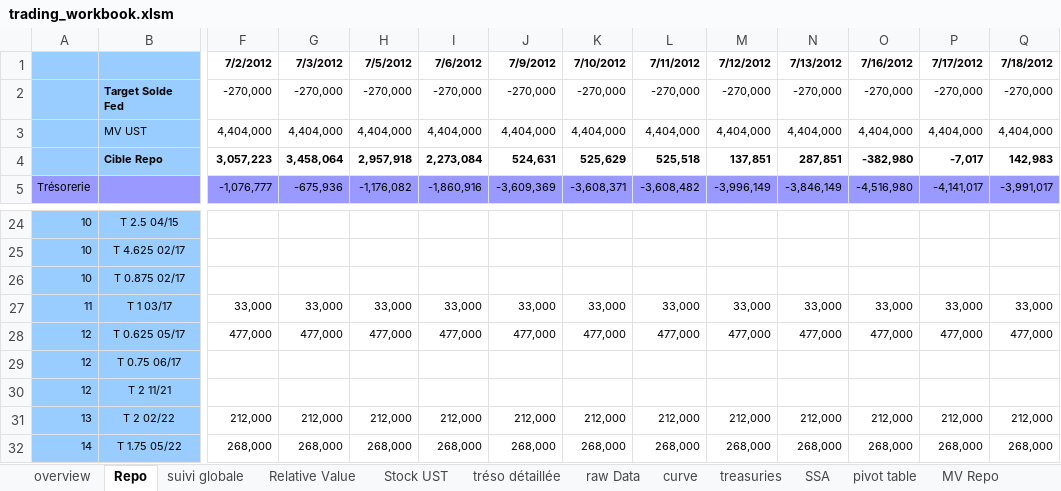
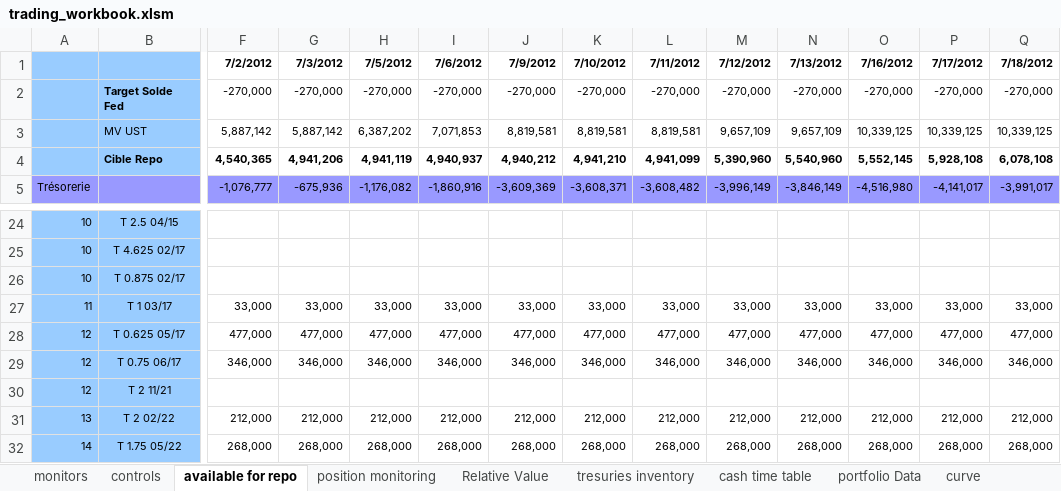
Before and after one commit to vermosen/xlObjectTools, an Excel workbook: workbooks/trading_workbook.xlsm, sheet available for repo, drawn as a sheet; only a part is shown, gaps mark what is left out; values as stored, in another font and other column widths than the file's, no borders; conditional formats not drawn; the diff covers the shown part only; the diff names each change by its address in the sheet, - before the commit and + after, or states it on an @@ line.

```diff
--- a/workbooks/trading_workbook.xlsm (sheet available for repo)
+++ b/workbooks/trading_workbook.xlsm (sheet available for repo)
-sheet tab: overview
+sheet tab: controls
-sheet tab: Repo
+sheet tab: available for repo
-sheet tab: suivi globale
+sheet tab: position monitoring
-sheet tab: Stock UST
+sheet tab: tresuries inventory
-sheet tab: tréso détaillée
+sheet tab: cash time table
-sheet tab: raw Data
+sheet tab: portfolio Data
-sheet tab: SSA
+sheet tab: monitors
-F3: 4,404,000
+F3: 5,887,142
-G3: 4,404,000
+G3: 5,887,142
-H3: 4,404,000
+H3: 6,387,202
-I3: 4,404,000
+I3: 7,071,853
-J3: 4,404,000
+J3: 8,819,581
-K3: 4,404,000
+K3: 8,819,581
-L3: 4,404,000
+L3: 8,819,581
-M3: 4,404,000
+M3: 9,657,109
-N3: 4,404,000
+N3: 9,657,109
-O3: 4,404,000
+O3: 10,339,125
-P3: 4,404,000
+P3: 10,339,125
-Q3: 4,404,000
+Q3: 10,339,125
-F4: 3,057,223
+F4: 4,540,365
-G4: 3,458,064
+G4: 4,941,206
-H4: 2,957,918
+H4: 4,941,119
-I4: 2,273,084
+I4: 4,940,937
-J4: 524,631
+J4: 4,940,212
-K4: 525,629
+K4: 4,941,210
-L4: 525,518
+L4: 4,941,099
-M4: 137,851
+M4: 5,390,960
-N4: 287,851
+N4: 5,540,960
-O4: -382,980
+O4: 5,552,145
-P4: -7,017
+P4: 5,928,108
-Q4: 142,983
+Q4: 6,078,108
-F29: (empty)
+F29: 346,000
-G29: (empty)
+G29: 346,000
-H29: (empty)
+H29: 346,000
-I29: (empty)
+I29: 346,000
-J29: (empty)
+J29: 346,000
-K29: (empty)
+K29: 346,000
-L29: (empty)
+L29: 346,000
-M29: (empty)
+M29: 346,000
-N29: (empty)
+N29: 346,000
-O29: (empty)
+O29: 346,000
-P29: (empty)
+P29: 346,000
-Q29: (empty)
+Q29: 346,000
```
Also changed, not shown: 552 edited cells elsewhere in this sheet, sheet MV Repo, sheet Stock, sheet treasuries outstanding, sheet Relative Value, sheet curve, sheet position monitoring, 1 more sheet, other sheet tabs, formulas that keep their value, charts or pictures, workbooks/hexadecimal converter.xlsx, 28 other files.
